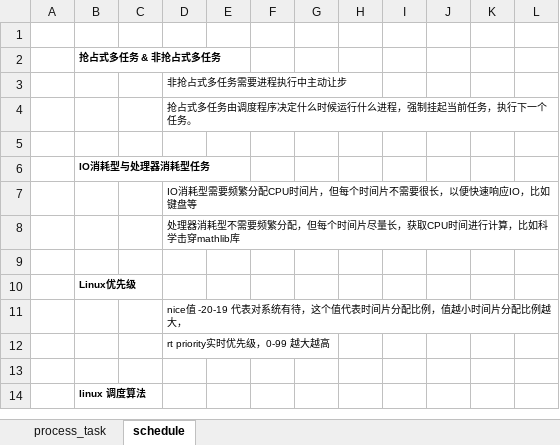
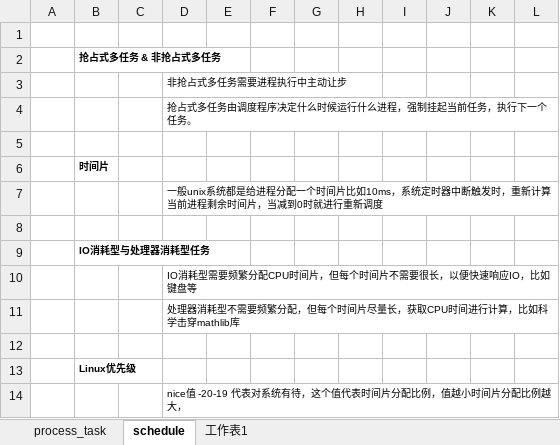
Before and after one commit to wudi2017/backup, an Excel workbook: linux-kernel/process.xlsx, sheet schedule, drawn as a sheet; only a part is shown; the shorter side is filled out with more unchanged rows; values as stored, in another font and other column widths than the file's, no borders; charts and pictures not drawn; the diff covers the shown part only; the diff names each change by its address in the sheet, - before the commit and + after, or states it on an @@ line.

```diff
--- a/linux-kernel/process.xlsx (sheet schedule)
+++ b/linux-kernel/process.xlsx (sheet schedule)
+sheet tab: 工作表1
+row 6:  | 时间片
+row 7:  |  |  | 一般unix系统都是给进程分配一个时间片比如10ms，系统定时器中断触发时，重新计算当前进程剩余时间片，当减到0时就进行重新调度
+row 8: (empty)
```
Also changed, not shown: 54 added rows and cell formats elsewhere in this sheet, charts or pictures, linux-kernel/linux-kernel.xlsx.
